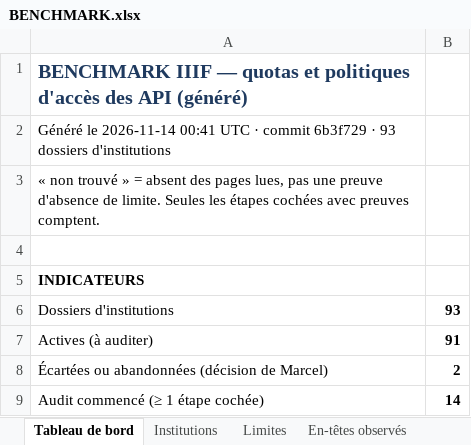
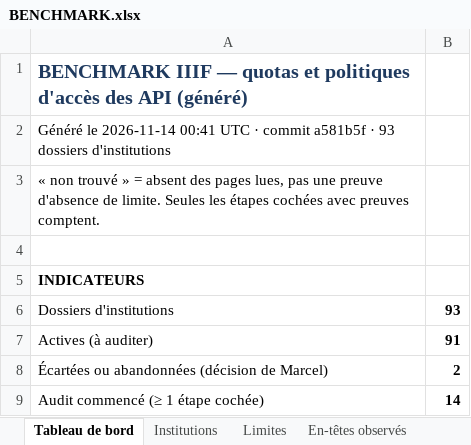
Before and after one commit to maribakulj/Veille-API-IIIF, an Excel workbook: BENCHMARK.xlsx, sheet Tableau de bord, drawn as a sheet; only a part is shown; values as stored, in another font and other column widths than the file's, no borders; charts and pictures not drawn; the diff names each change by its address in the sheet, - before the commit and + after, or states it on an @@ line.

```diff
--- a/BENCHMARK.xlsx (sheet Tableau de bord)
+++ b/BENCHMARK.xlsx (sheet Tableau de bord)
-A2: …· commit 6b3f729 · 93…
+A2: …· commit a581b5f · 93…
```
Also changed, not shown: sheet Journal, 1 other file.
